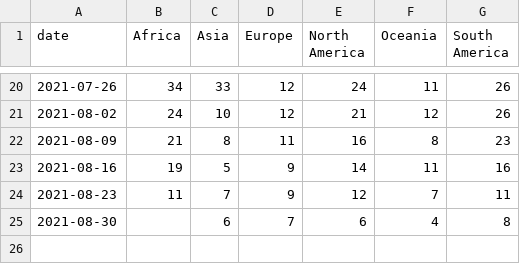
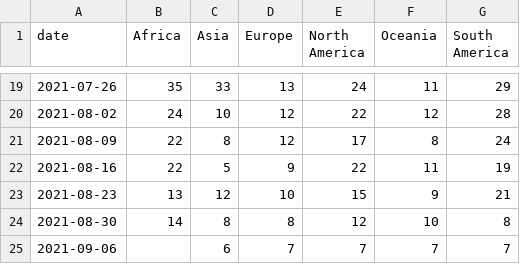
Before and after one commit to rockfound/ppi-flourish-charts, a CSV file: data/c_3_latency.csv, drawn as a sheet; only a part is shown, gaps mark what is left out; the diff covers the shown part only.

```diff
--- a/data/c_3_latency.csv
+++ b/data/c_3_latency.csv
@@ -20,6 +19,7 @@
-2021-07-26,34,33,12,24,11,26
-2021-08-02,24,10,12,21,12,26
-2021-08-09,21,8,11,16,8,23
-2021-08-16,19,5,9,14,11,16
-2021-08-23,11,7,9,12,7,11
-2021-08-30,,6,7,6,4,8
+2021-07-26,35,33,13,24,11,29
+2021-08-02,24,10,12,22,12,28
+2021-08-09,22,8,12,17,8,24
+2021-08-16,22,5,9,22,11,19
+2021-08-23,13,12,10,15,9,21
+2021-08-30,14,8,8,12,10,8
+2021-09-06,,6,7,7,7,7
```
Also changed, not shown: 1 removed row and 31 edited cells elsewhere in this file, data/archetype_box_whisker.csv, data/c_1_volume_cases_sequences_vaccinations.csv, 2 other files.
